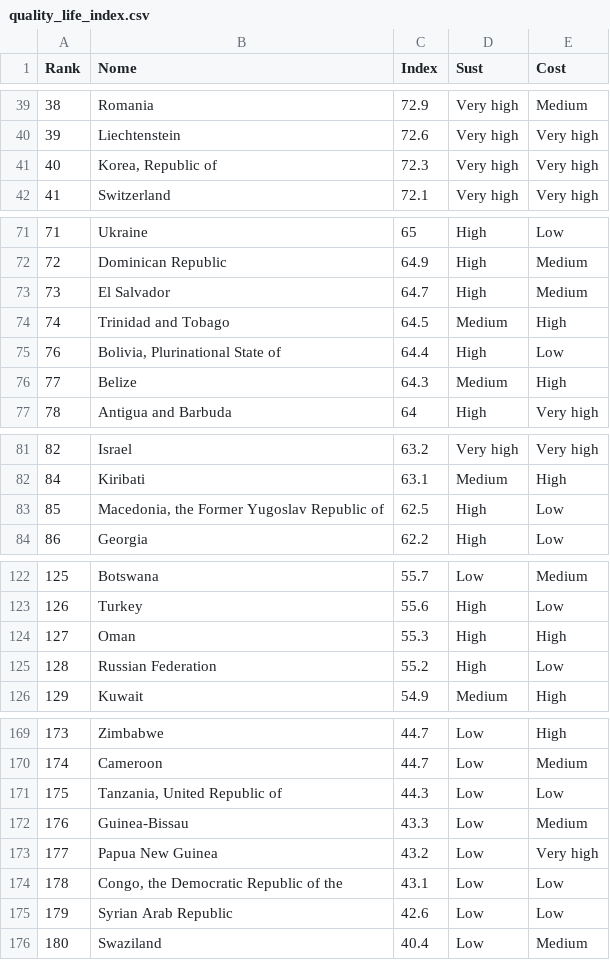
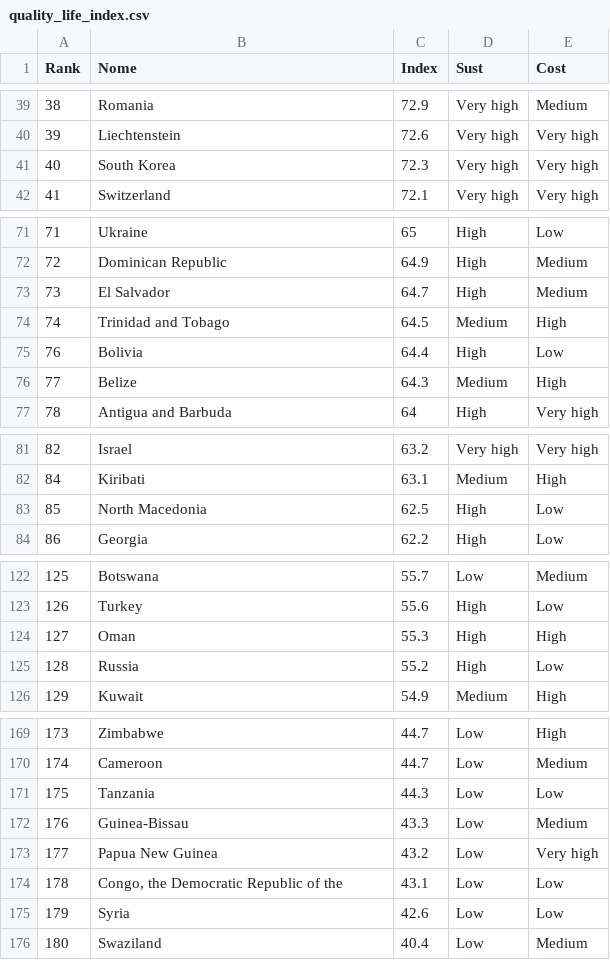
Before and after one commit to Sircarrasco/VAD.PROJETO, a CSV file: src/data/quality_life_index.csv, drawn as a sheet; only a part is shown, gaps mark what is left out; the diff covers the shown part only.

```diff
--- a/src/data/quality_life_index.csv
+++ b/src/data/quality_life_index.csv
@@ -40,3 +40,3 @@ Rank,Nome,Index,Sust,Cost
 39,Liechtenstein,72.6,Very high,Very high
-40,"Korea, Republic of",72.3,Very high,Very high
+40,South Korea,72.3,Very high,Very high
 41,Switzerland,72.1,Very high,Very high
@@ -74,3 +74,3 @@ Rank,Nome,Index,Sust,Cost
 74,Trinidad and Tobago,64.5,Medium,High
-76,"Bolivia, Plurinational State of",64.4,High,Low
+76,Bolivia,64.4,High,Low
 77,Belize,64.3,Medium,High
@@ -82,3 +82,3 @@ Rank,Nome,Index,Sust,Cost
 84,Kiribati,63.1,Medium,High
-85,"Macedonia, the Former Yugoslav Republic of",62.5,High,Low
+85,North Macedonia,62.5,High,Low
 86,Georgia,62.2,High,Low
@@ -124,3 +124,3 @@ Rank,Nome,Index,Sust,Cost
 127,Oman,55.3,High,High
-128,Russian Federation,55.2,High,Low
+128,Russia,55.2,High,Low
 129,Kuwait,54.9,Medium,High
@@ -170,3 +170,3 @@ Rank,Nome,Index,Sust,Cost
 174,Cameroon,44.7,Low,Medium
-175,"Tanzania, United Republic of",44.3,Low,Low
+175,Tanzania,44.3,Low,Low
 176,Guinea-Bissau,43.3,Low,Medium
@@ -174,3 +174,3 @@ Rank,Nome,Index,Sust,Cost
 178,"Congo, the Democratic Republic of the",43.1,Low,Low
-179,Syrian Arab Republic,42.6,Low,Low
+179,Syria,42.6,Low,Low
 180,Swaziland,40.4,Low,Medium
```
Also changed, not shown: 9 edited cells elsewhere in this file, src/data/dataset_alpha.csv, src/data/unesco.csv, 1 other file.
